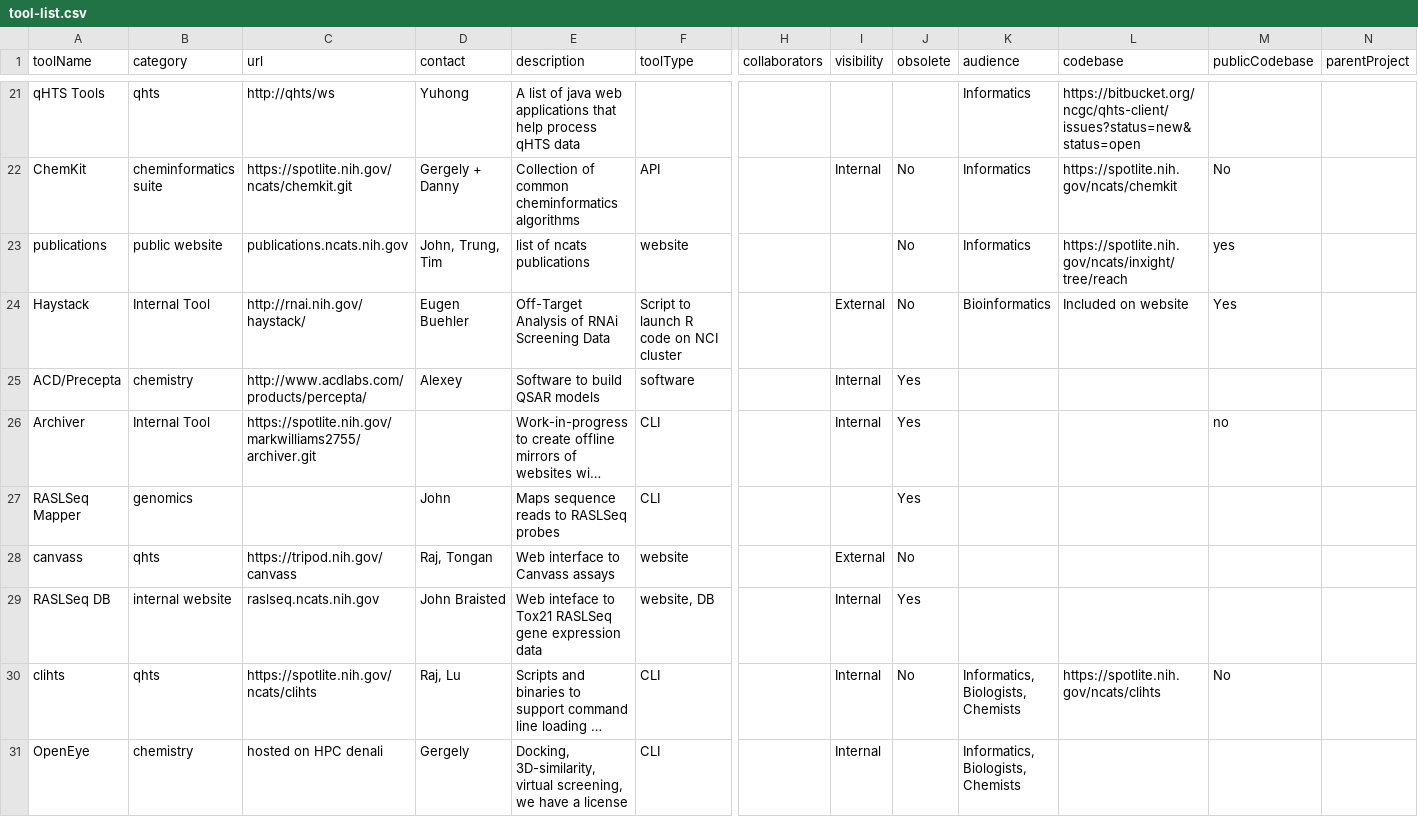
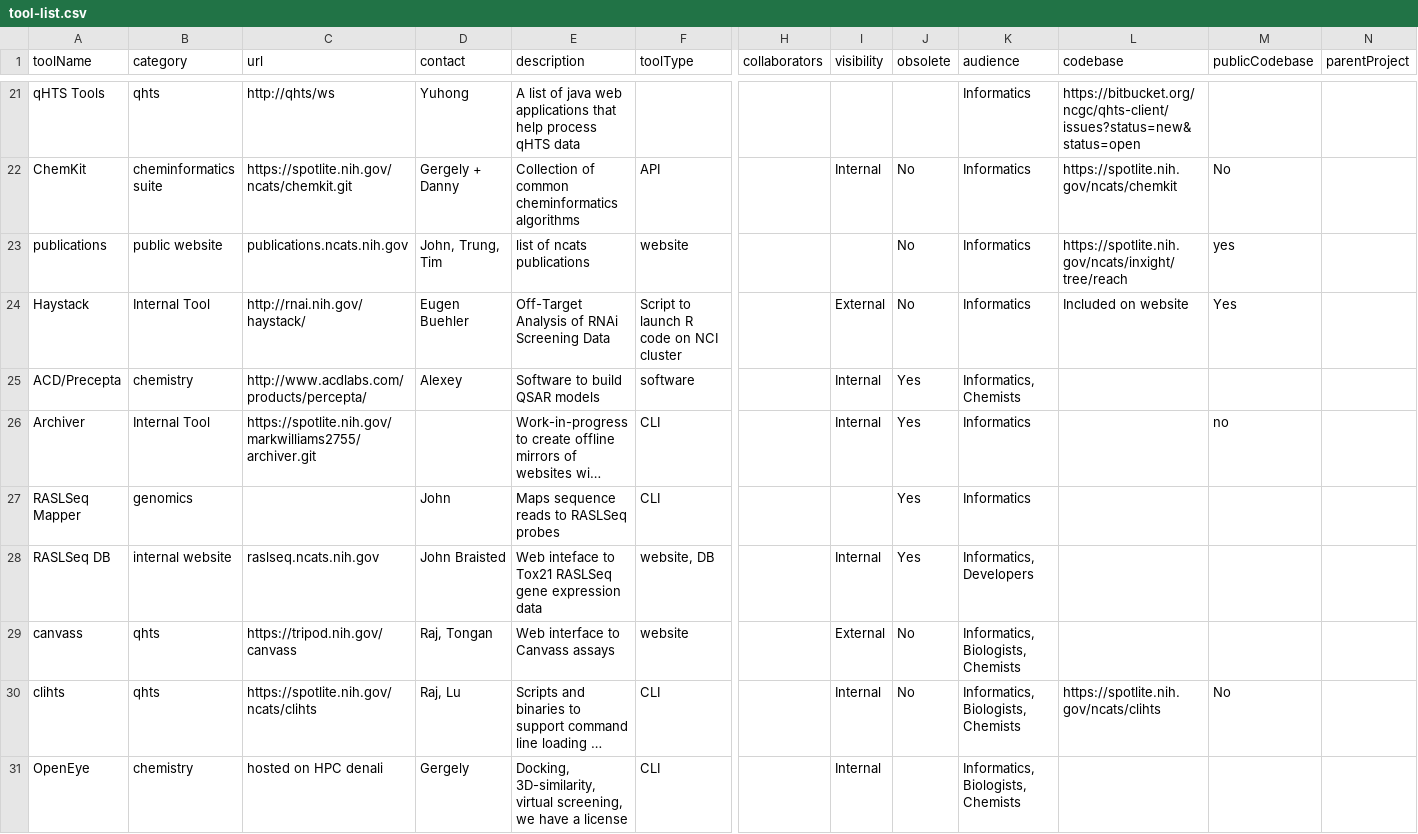
Before and after one commit to tsheils/informatics_toolbox_mirror, a CSV file: src/assets/tool-list.csv, drawn as a sheet; only a part is shown, gaps mark what is left out; long unchanged cells end in …; removed rows and columns are numbered as before the commit, all else as after; rows hold the shown columns only; the diff covers the shown part only; the diff names each change by its address in the sheet, - before the commit and + after, or states it on an @@ line.

```diff
--- a/src/assets/tool-list.csv
+++ b/src/assets/tool-list.csv
-K24 (audience): Bioinformatics
+K24 (audience): Informatics
-K25 (audience): (empty)
+K25 (audience): Informatics, Chemists
-K26:K27 (audience): (empty)
+K26:K27 (audience): Informatics
-row 28: canvass | qhts | https://tripod.nih.gov/canvass | Raj, Tongan | Web interface to Canvass assays | website |  | External | No
-K28 (audience): (empty)
+K28 (audience): Informatics, Developers
+row 29: canvass | qhts | https://tripod.nih.gov/canvass | Raj, Tongan | Web interface to Canvass assays | website |  | External | No | Informatics, Biologists, Chemists
```
Also changed, not shown: 1 added row, 1 removed row and 34 edited cells elsewhere in this file, 1 other file.
